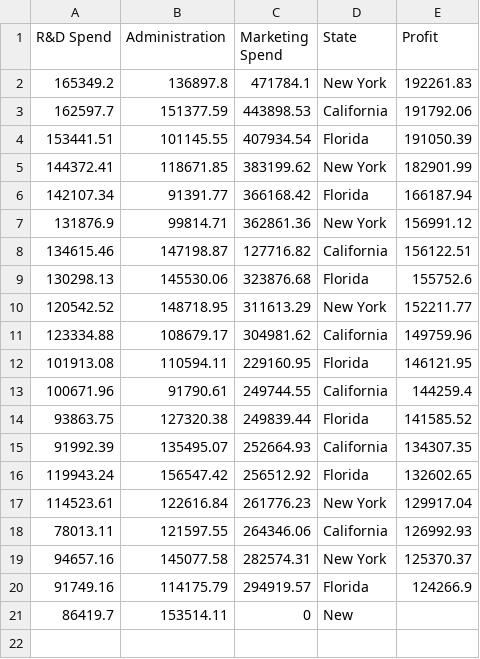
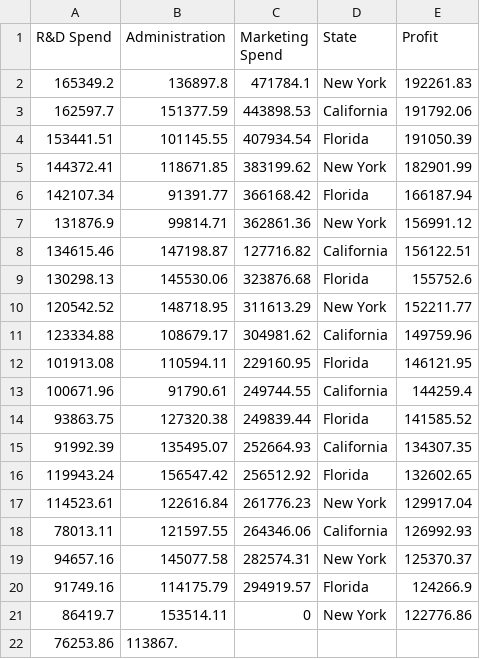
Before and after one commit to quaerera/ML-Ducky, a CSV file: src/data/Startups.csv, drawn as a sheet.

Commit message:
Update ticket.

```diff
--- a/src/data/Startups.csv
+++ b/src/data/Startups.csv
@@ -20,2 +20,3 @@ R&D Spend,Administration,Marketing Spend,State,Profit
 91749.16,114175.79,294919.57,Florida,124266.9
-86419.7,153514.11,0,New
+86419.7,153514.11,0,New York,122776.86
+76253.86,113867.
```
